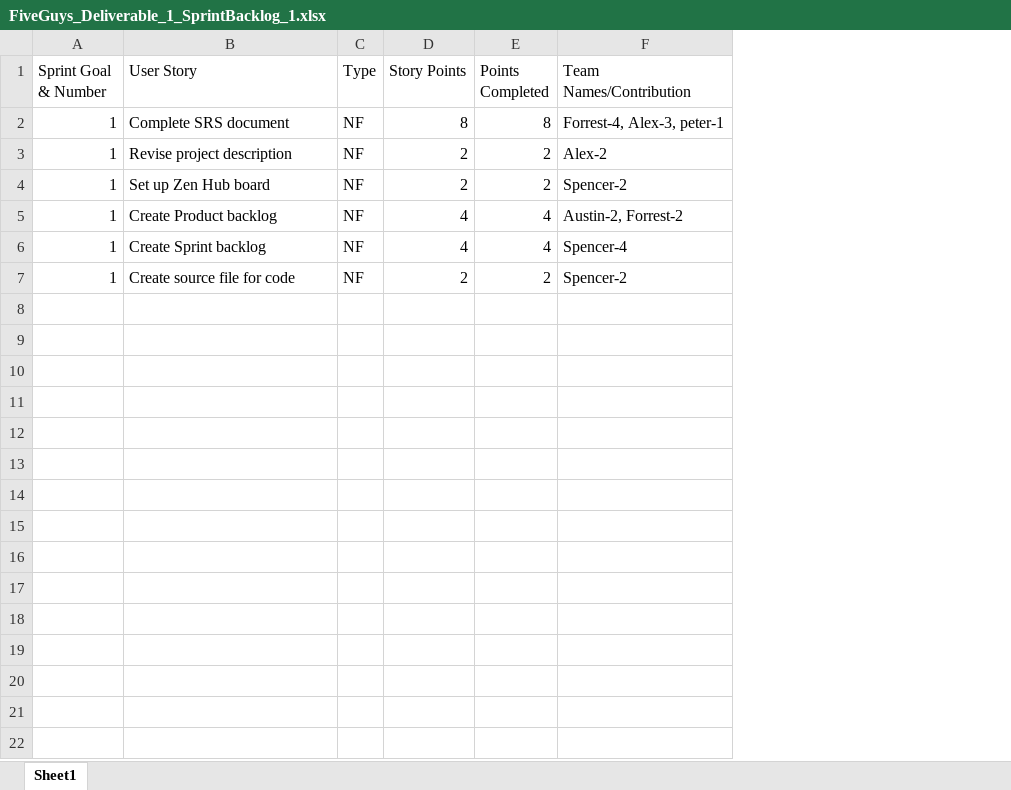
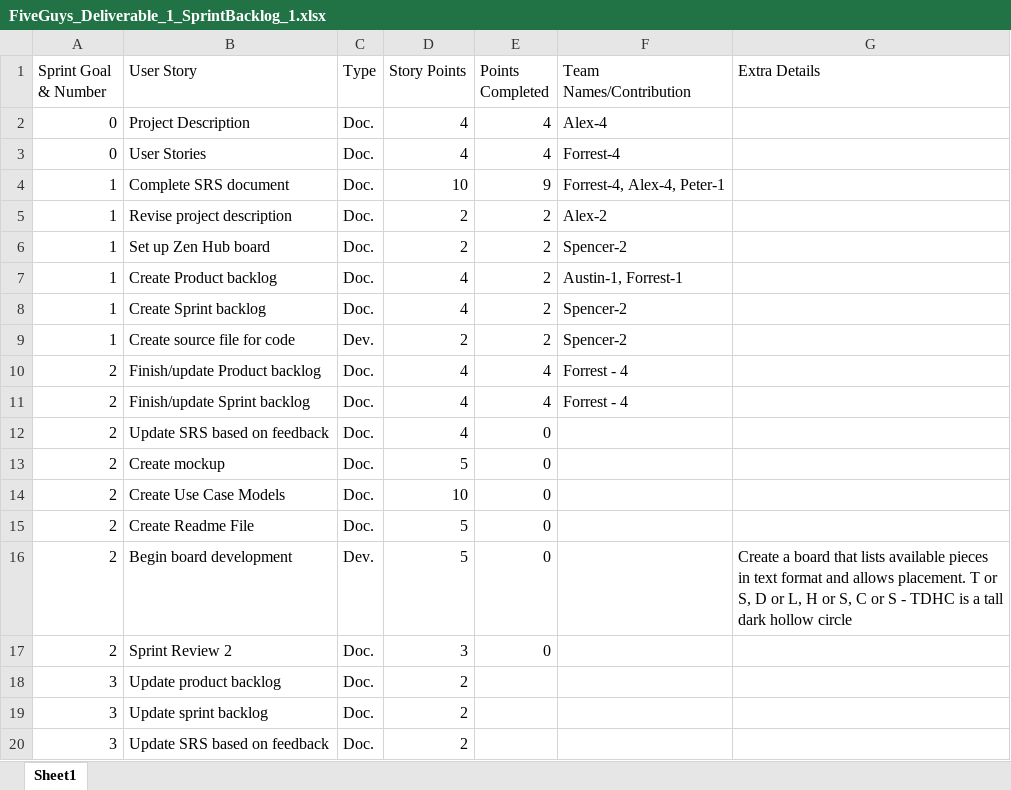
Before and after one commit to SpencerM0415/FiveGuys_420Project, an Excel workbook: FiveGuys_Deliverable_1_SprintBacklog_1.xlsx, sheet Sheet1, drawn as a sheet; only a part is shown; values as stored, in another font and other column widths than the file's, no borders; addresses are those after the commit; the diff covers the shown part only; the diff names each change by its address in the sheet, - before the commit and + after, or states it on an @@ line.

Commit message:
Add files via upload
Updated Product and Sprint backlogs
Filled in Sprint backlog

```diff
--- a/FiveGuys_Deliverable_1_SprintBacklog_1.xlsx (sheet Sheet1)
+++ b/FiveGuys_Deliverable_1_SprintBacklog_1.xlsx (sheet Sheet1)
+column G (Extra Details), empty
+row 2: 0 | Project Description | Doc. | 4 | 4 | Alex-4
+row 3: 0 | User Stories | Doc. | 4 | 4 | Forrest-4
-C4:C8 (Type): NF
+C4:C8 (Type): Doc.
-D4 (Story Points): 8
+D4 (Story Points): 10
-E4 (Points Completed): 8
+E4 (Points Completed): 9
-F4 (Team Names/Contribution): Forrest-4, Alex-3, peter-1
+F4 (Team Names/Contribution): Forrest-4, Alex-4, Peter-1
-E7:E8 (Points Completed): 4
+E7:E8 (Points Completed): 2
-F7 (Team Names/Contribution): Austin-2, Forrest-2
+F7 (Team Names/Contribution): Austin-1, Forrest-1
-F8 (Team Names/Contribution): Spencer-4
+F8 (Team Names/Contribution): Spencer-2
-C9 (Type): NF
+C9 (Type): Dev.
+row 10: 2 | Finish/update Product backlog | Doc. | 4 | 4 | Forrest - 4
+row 11: 2 | Finish/update Sprint backlog | Doc. | 4 | 4 | Forrest - 4
+row 12: 2 | Update SRS based on feedback | Doc. | 4 | 0
+row 13: 2 | Create mockup | Doc. | 5 | 0
+row 14: 2 | Create Use Case Models | Doc. | 10 | 0
+row 15: 2 | Create Readme File | Doc. | 5 | 0
+row 16: 2 | Begin board development | Dev. | 5 | 0 |  | Create a board that lists available pieces in text format and allows placement. T or S, D or L, H or S, C or S - TDHC is a tall dark hollow circle
+row 17: 2 | Sprint Review 2 | Doc. | 3 | 0
+row 18: 3 | Update product backlog | Doc. | 2
+row 19: 3 | Update sprint backlog | Doc. | 2
+row 20: 3 | Update SRS based on feedback | Doc. | 2
```
Also changed, not shown: 59 added rows elsewhere in this sheet, FiveGuys_Deliverable_1_ProductBacklog_1.xlsx.
